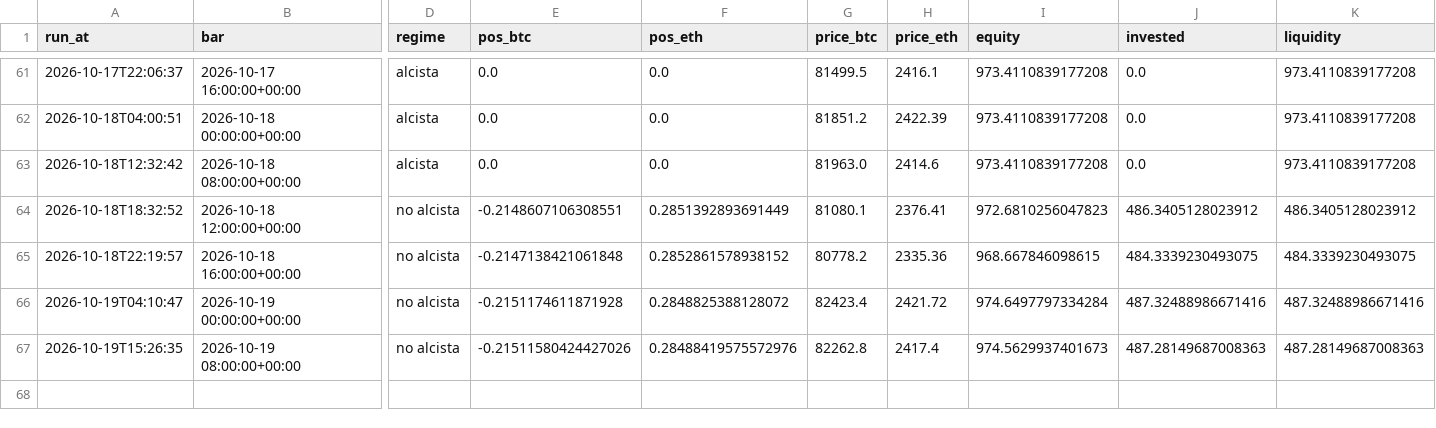
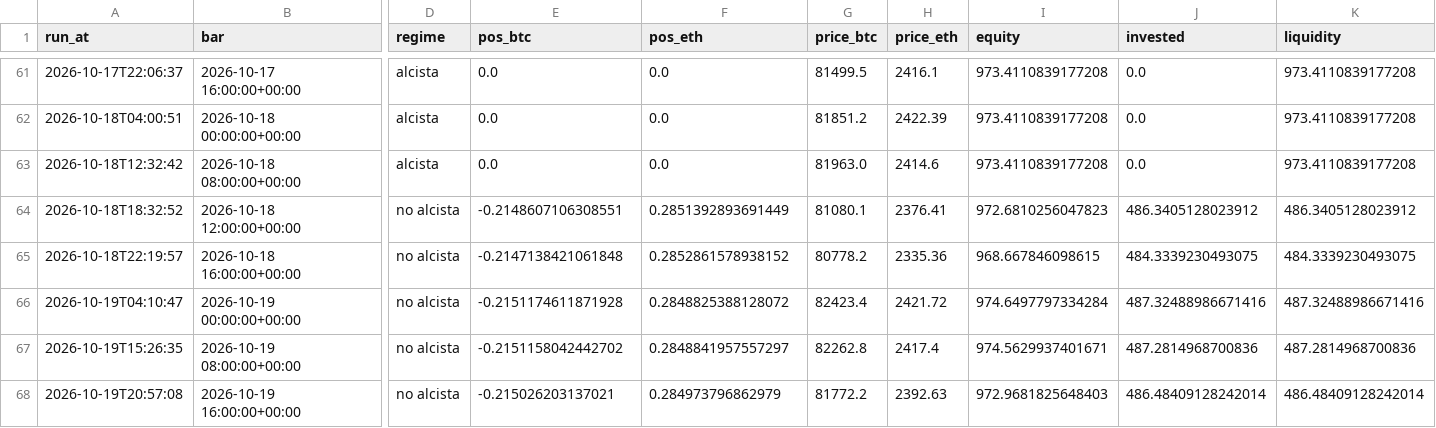
Before and after one commit to adrianf882/quant-trading, a CSV file: experiments/paper_log_futures.csv, drawn as a sheet; only a part is shown, gaps mark what is left out; rows hold the shown columns only; the diff names each change by its address in the sheet, - before the commit and + after, or states it on an @@ line.

```diff
--- a/experiments/paper_log_futures.csv
+++ b/experiments/paper_log_futures.csv
-E67 (pos_btc): -0.21511580424427026
+E67 (pos_btc): -0.2151158042442702
-F67 (pos_eth): 0.28488419575572976
+F67 (pos_eth): 0.2848841957557297
-I67 (equity): 974.5629937401673
+I67 (equity): 974.5629937401671
-J67 (invested): 487.28149687008363
+J67 (invested): 487.2814968700836
-K67 (liquidity): 487.28149687008363
+K67 (liquidity): 487.2814968700836
+row 68: 2026-10-19T20:57:08 | 2026-10-19 16:00:00+00:00 | no alcista | -0.215026203137021 | 0.284973796862979 | 81772.2 | 2392.63 | 972.9681825648403 | 486.48409128242014 | 486.48409128242014
```
Also changed, not shown: experiments/paper_log_carry.csv, 1 other file.
